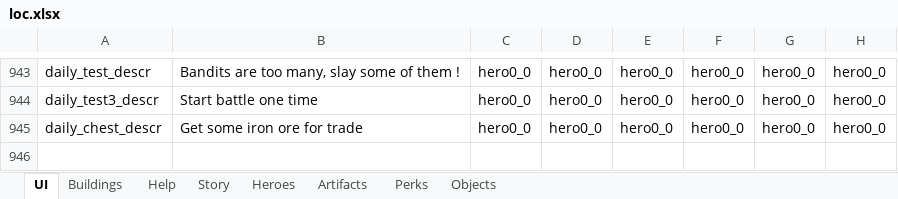
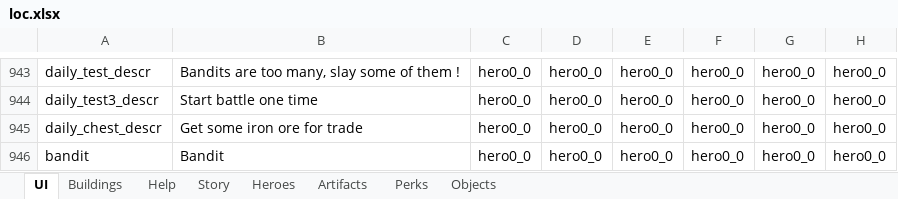
Before and after one commit to uberbax/AllForOne, an Excel workbook: Assets/StreamingAssets/loc.xlsx, sheet UI, drawn as a sheet; only a part is shown, gaps mark what is left out; values as stored, in another font and other column widths than the file's, no borders; the diff names each change by its address in the sheet, - before the commit and + after, or states it on an @@ line.

```diff
--- a/Assets/StreamingAssets/loc.xlsx (sheet UI)
+++ b/Assets/StreamingAssets/loc.xlsx (sheet UI)
+row 946: bandit | Bandit | hero0_0 | hero0_0 | hero0_0 | hero0_0 | hero0_0 | hero0_0
```
Also changed, not shown: Assets/StreamingAssets/Config_exp.xlsx, 36 other files.
